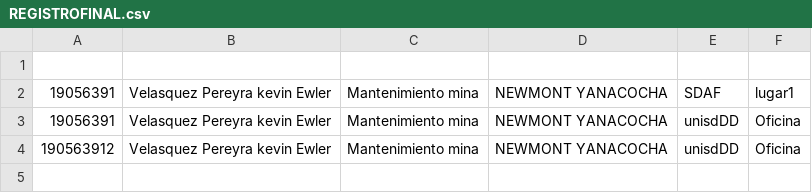
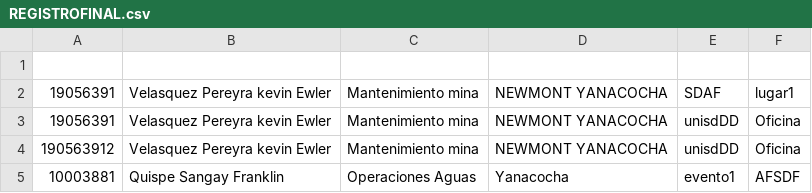
Before and after one commit to kevin-Pereyra/FORMULARIO, a CSV file: REGISTROFINAL.csv, drawn as a sheet; the diff names each change by its address in the sheet, - before the commit and + after, or states it on an @@ line.

Commit message:
Agregar nuevo registro CSV

```diff
--- a/REGISTROFINAL.csv
+++ b/REGISTROFINAL.csv
+row 5: 10003881 | Quispe Sangay Franklin | Operaciones Aguas | Yanacocha | evento1 | AFSDF
```
